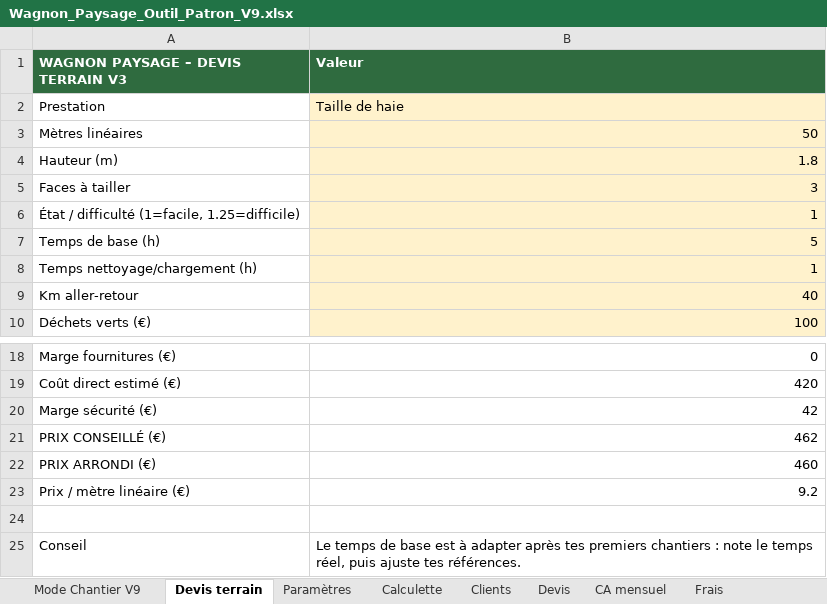
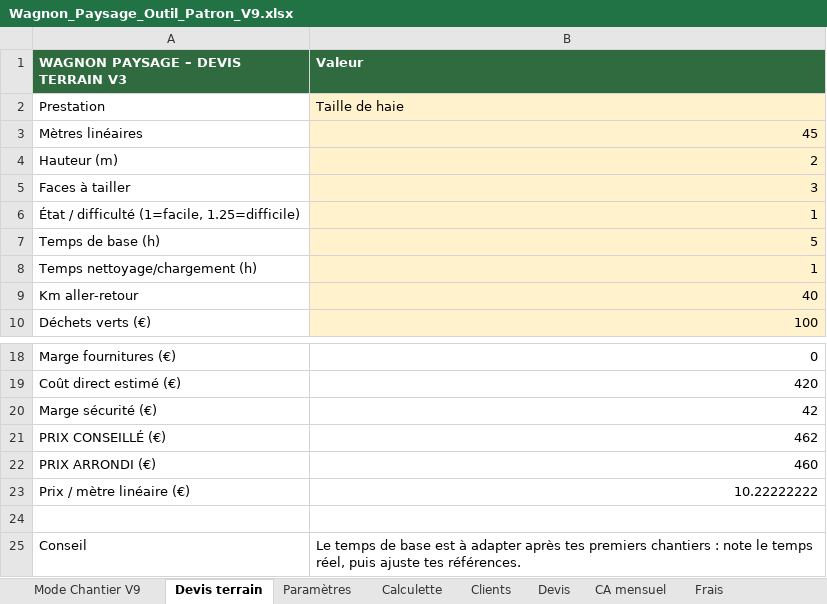
Before and after one commit to wagnonPaysage/wagnon-devis, an Excel workbook: Wagnon_Paysage_Outil_Patron_V9.xlsx, sheet Devis terrain, drawn as a sheet; only a part is shown, gaps mark what is left out; values as stored, in another font and other column widths than the file's, no borders; the diff names each change by its address in the sheet, - before the commit and + after, or states it on an @@ line.

```diff
--- a/Wagnon_Paysage_Outil_Patron_V9.xlsx (sheet Devis terrain)
+++ b/Wagnon_Paysage_Outil_Patron_V9.xlsx (sheet Devis terrain)
-B3 (Valeur): 50
+B3 (Valeur): 45
-B4 (Valeur): 1.8
+B4 (Valeur): 2
-B23 (Valeur): 9.2
+B23 (Valeur): 10.22222222
```
Also changed, not shown: sheet Mode Chantier V9.
